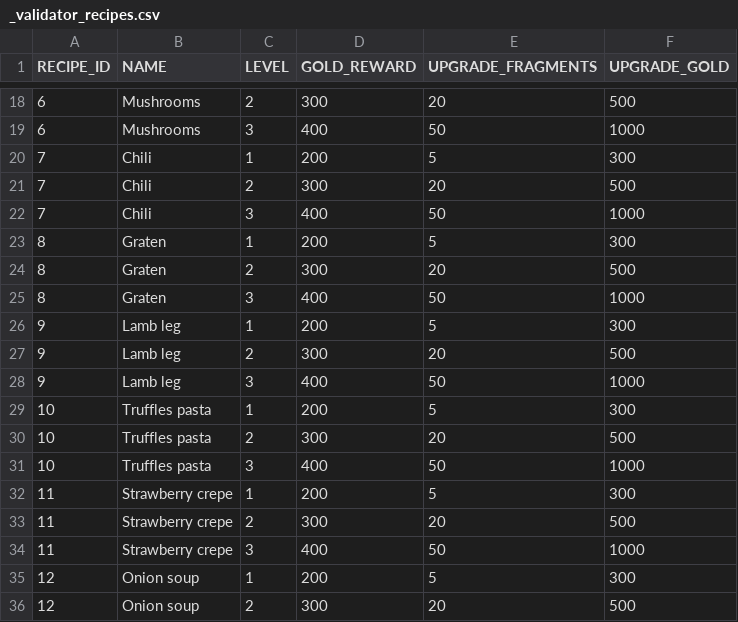
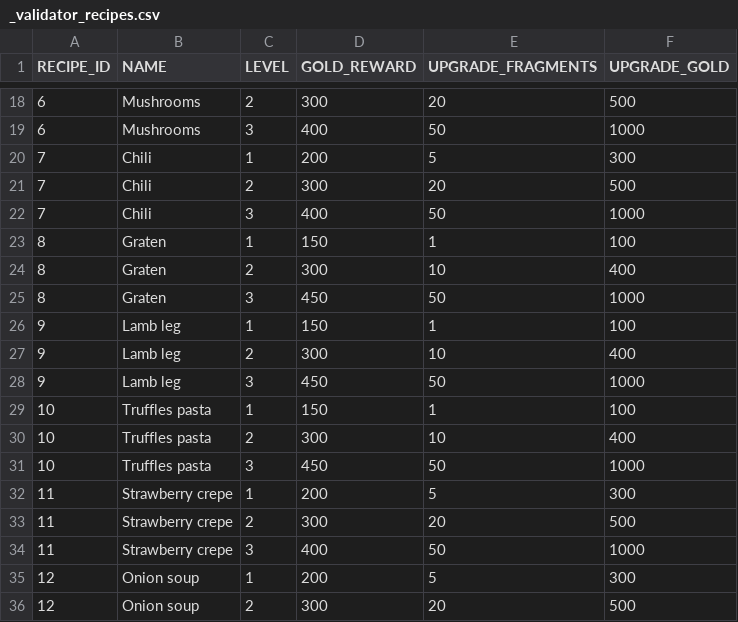
Before and after one commit to corhal/cr-calculator, a CSV file: _validator_recipes.csv, drawn as a sheet; only a part is shown, gaps mark what is left out.

```diff
--- a/_validator_recipes.csv
+++ b/_validator_recipes.csv
@@ -22,11 +22,11 @@ RECIPE_ID,NAME,LEVEL,GOLD_REWARD,UPGRADE_FRAGMENTS,UPGRADE_GOLD
 7,Chili,3,400,50,1000
-8,Graten,1,200,5,300
-8,Graten,2,300,20,500
-8,Graten,3,400,50,1000
-9,Lamb leg,1,200,5,300
-9,Lamb leg,2,300,20,500
-9,Lamb leg,3,400,50,1000
-10,Truffles pasta,1,200,5,300
-10,Truffles pasta,2,300,20,500
-10,Truffles pasta,3,400,50,1000
+8,Graten,1,150,1,100
+8,Graten,2,300,10,400
+8,Graten,3,450,50,1000
+9,Lamb leg,1,150,1,100
+9,Lamb leg,2,300,10,400
+9,Lamb leg,3,450,50,1000
+10,Truffles pasta,1,150,1,100
+10,Truffles pasta,2,300,10,400
+10,Truffles pasta,3,450,50,1000
 11,Strawberry crepe,1,200,5,300
```
Also changed, not shown: _validator_dialogues.csv, 1 other file.
